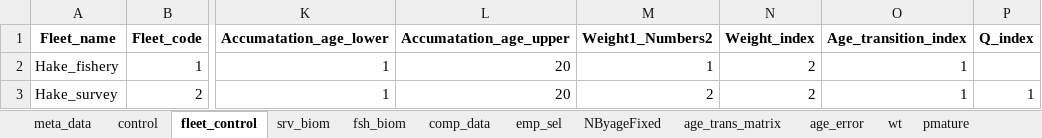
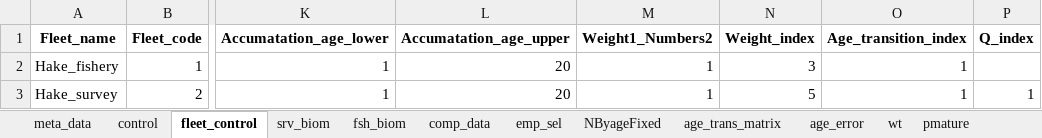
Before and after one commit to sowasser/hake-CEATTLE, an Excel workbook: data/hake_intrasp_240102.xlsx, sheet fleet_control, drawn as a sheet; only a part is shown, gaps mark what is left out; values as stored, in another font and other column widths than the file's, no borders; the diff names each change by its address in the sheet, - before the commit and + after, or states it on an @@ line.

Commit message:
Updates to how maturity & weight work

```diff
--- a/data/hake_intrasp_240102.xlsx (sheet fleet_control)
+++ b/data/hake_intrasp_240102.xlsx (sheet fleet_control)
-N2 (Weight_index): 2
+N2 (Weight_index): 3
-M3 (Weight1_Numbers2): 2
+M3 (Weight1_Numbers2): 1
-N3 (Weight_index): 2
+N3 (Weight_index): 5
```
Also changed, not shown: sheet wt, sheet control, 1 other file.
